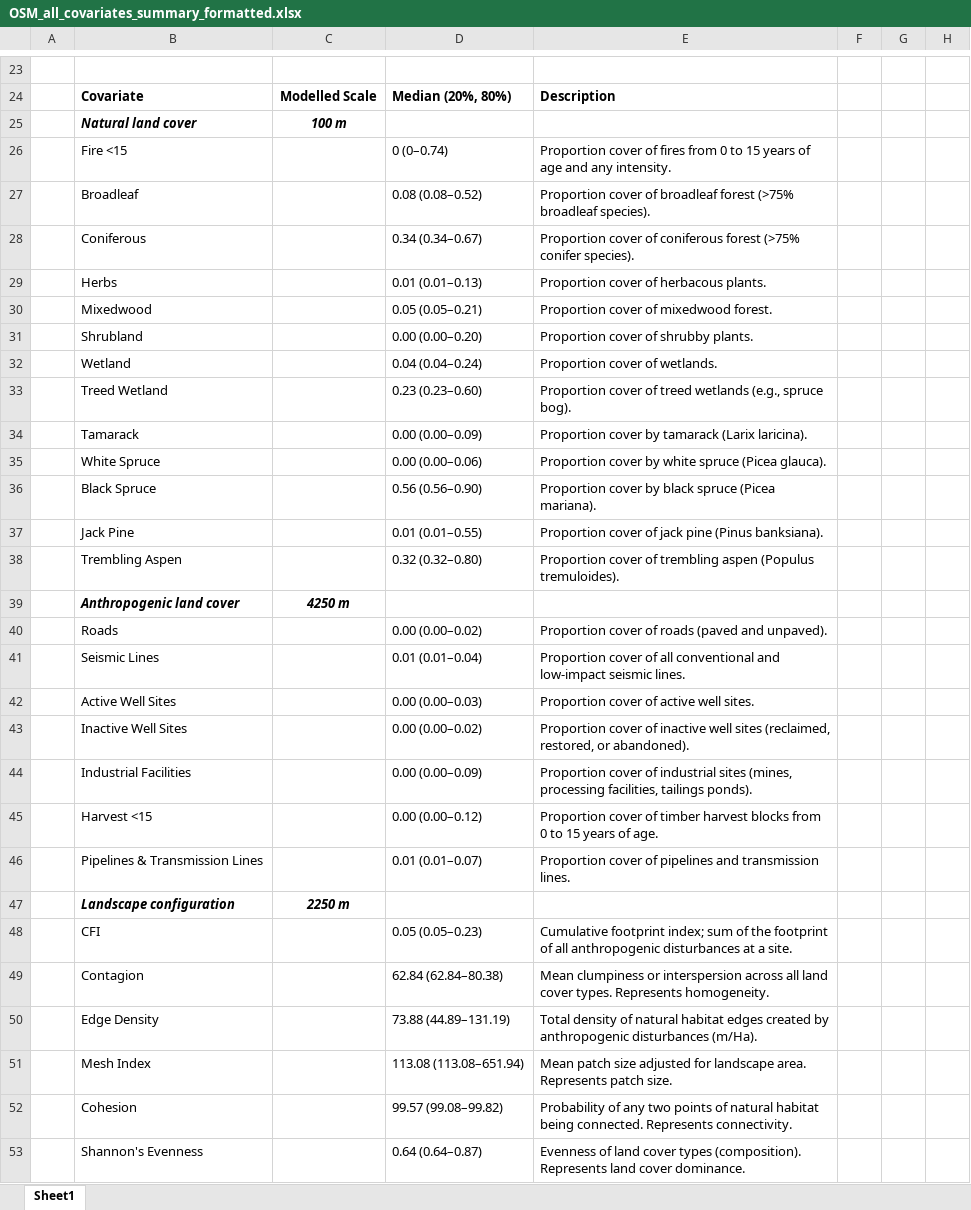
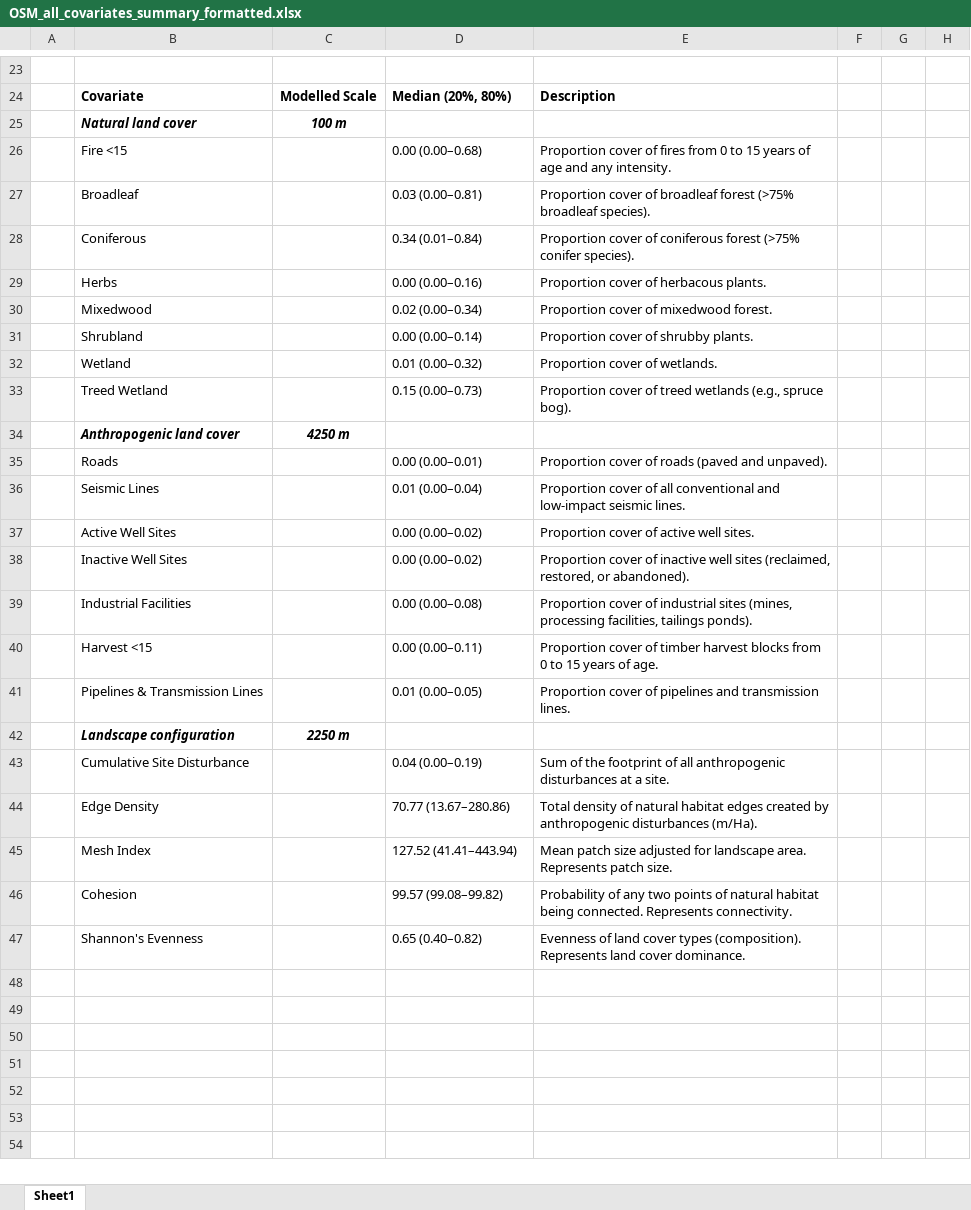
Before and after one commit to aidanbrushett/OSM_red_squirrel_distribution, an Excel workbook: tables/OSM_all_covariates_summary_formatted.xlsx, sheet Sheet1, drawn as a sheet; only a part is shown, gaps mark what is left out; values as stored, in another font and other column widths than the file's, no borders; removed rows and columns are numbered as before the commit, all else as after; the diff names each change by its address in the sheet, - before the commit and + after, or states it on an @@ line.

```diff
--- a/tables/OSM_all_covariates_summary_formatted.xlsx (sheet Sheet1)
+++ b/tables/OSM_all_covariates_summary_formatted.xlsx (sheet Sheet1)
-D26: 0 (0–0.74)
+D26: 0.00 (0.00–0.68)
-D27: 0.08 (0.08–0.52)
+D27: 0.03 (0.00–0.81)
-D28: 0.34 (0.34–0.67)
+D28: 0.34 (0.01–0.84)
-D29: 0.01 (0.01–0.13)
+D29: 0.00 (0.00–0.16)
-D30: 0.05 (0.05–0.21)
+D30: 0.02 (0.00–0.34)
-D31: 0.00 (0.00–0.20)
+D31: 0.00 (0.00–0.14)
-D32: 0.04 (0.04–0.24)
+D32: 0.01 (0.00–0.32)
-D33: 0.23 (0.23–0.60)
+D33: 0.15 (0.00–0.73)
-row 34:  | Tamarack |  | 0.00 (0.00–0.09) | Proportion cover by tamarack (Larix laricina).
-row 35:  | White Spruce |  | 0.00 (0.00–0.06) | Proportion cover by white spruce (Picea glauca).
-row 36:  | Black Spruce |  | 0.56 (0.56–0.90) | Proportion cover by black spruce (Picea mariana).
-row 37:  | Jack Pine |  | 0.01 (0.01–0.55) | Proportion cover of jack pine (Pinus banksiana).
-row 38:  | Trembling Aspen |  | 0.32 (0.32–0.80) | Proportion cover of trembling aspen (Populus tremuloides).
-D35: 0.00 (0.00–0.02)
+D35: 0.00 (0.00–0.01)
-D36: 0.01 (0.01–0.04)
+D36: 0.01 (0.00–0.04)
-D37: 0.00 (0.00–0.03)
+D37: 0.00 (0.00–0.02)
-D39: 0.00 (0.00–0.09)
+D39: 0.00 (0.00–0.08)
-D40: 0.00 (0.00–0.12)
+D40: 0.00 (0.00–0.11)
-D41: 0.01 (0.01–0.07)
+D41: 0.01 (0.00–0.05)
-row 48:  | CFI |  | 0.05 (0.05–0.23) | Cumulative footprint index; sum of the footprint of all anthropogenic disturbances at a site.
-row 49:  | Contagion |  | 62.84 (62.84–80.38) | Mean clumpiness or interspersion across all land cover types. Represents homogeneity.
+row 43:  | Cumulative Site Disturbance |  | 0.04 (0.00–0.19) | Sum of the footprint of all anthropogenic disturbances at a site.
-D44: 73.88 (44.89–131.19)
+D44: 70.77 (13.67–280.86)
-D45: 113.08 (113.08–651.94)
+D45: 127.52 (41.41–443.94)
-D47: 0.64 (0.64–0.87)
+D47: 0.65 (0.40–0.82)
```
Also changed, not shown: tables/OSM_model_selection_summary_formatted.xlsx, 9 other files.
